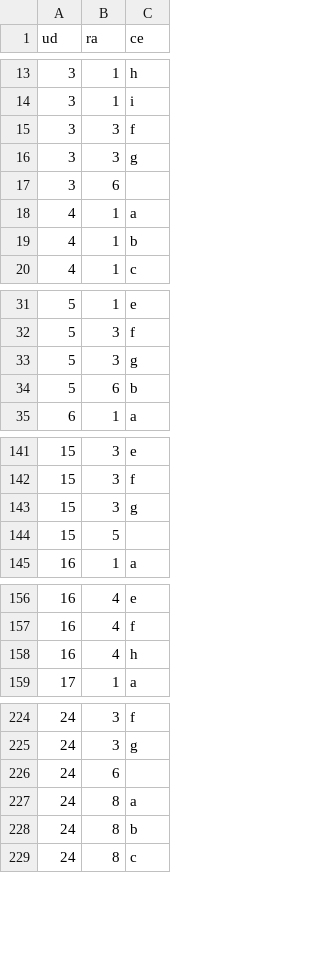
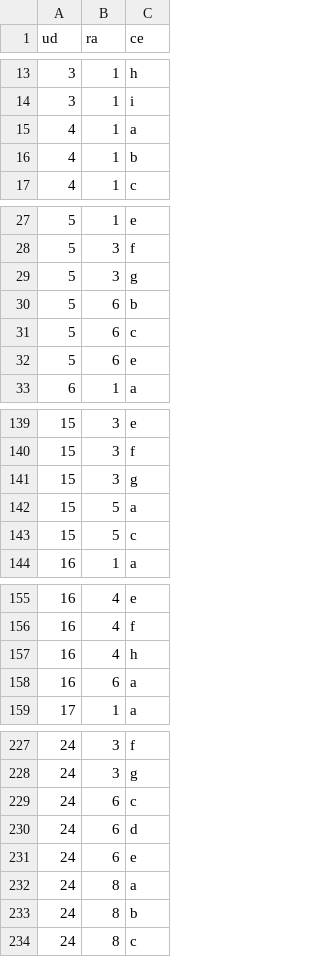
Before and after one commit to ricpelo/pro, a CSV file: programacion/udrace.csv, drawn as a sheet; only a part is shown, gaps mark what is left out; the diff covers the shown part only.

```diff
--- a/programacion/udrace.csv
+++ b/programacion/udrace.csv
@@ -14,5 +14,2 @@ ud,ra,ce
 3,1,i
-3,3,f
-3,3,g
-3,6
 4,1,a
@@ -34,2 +30,4 @@ ud,ra,ce
 5,6,b
+5,6,c
+5,6,e
 6,1,a
@@ -143,3 +141,4 @@ ud,ra,ce
 15,3,g
-15,5
+15,5,a
+15,5,c
 16,1,a
@@ -158,2 +157,3 @@ ud,ra,ce
 16,4,h
+16,6,a
 17,1,a
@@ -225,3 +228,5 @@ ud,ra,ce
 24,3,g
-24,6
+24,6,c
+24,6,d
+24,6,e
 24,8,a
```
Also changed, not shown: 5 added rows, 19 removed rows and 1 edited cell elsewhere in this file, 16 other files.
